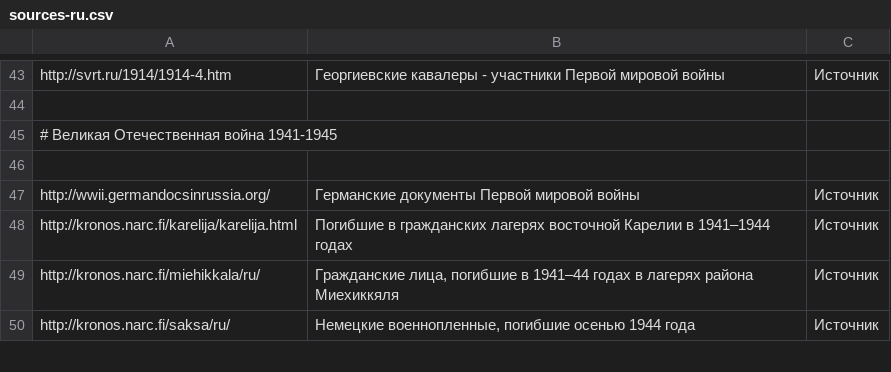
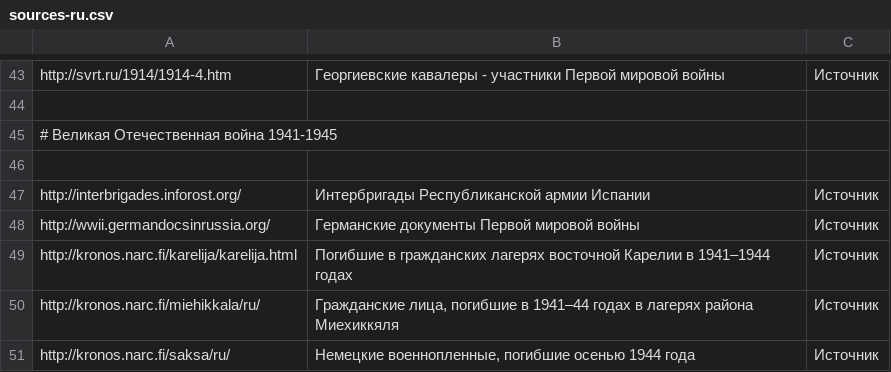
Before and after one commit to ligurio/open-history-data, a CSV file: sources-ru.csv, drawn as a sheet; only a part is shown, gaps mark what is left out; the diff names each change by its address in the sheet, - before the commit and + after, or states it on an @@ line.

Commit message:
Update sources-ru.csv

```diff
--- a/sources-ru.csv
+++ b/sources-ru.csv
+row 47: http://interbrigades.inforost.org/ | Интербригады Республиканской армии Испании | Источник
```
